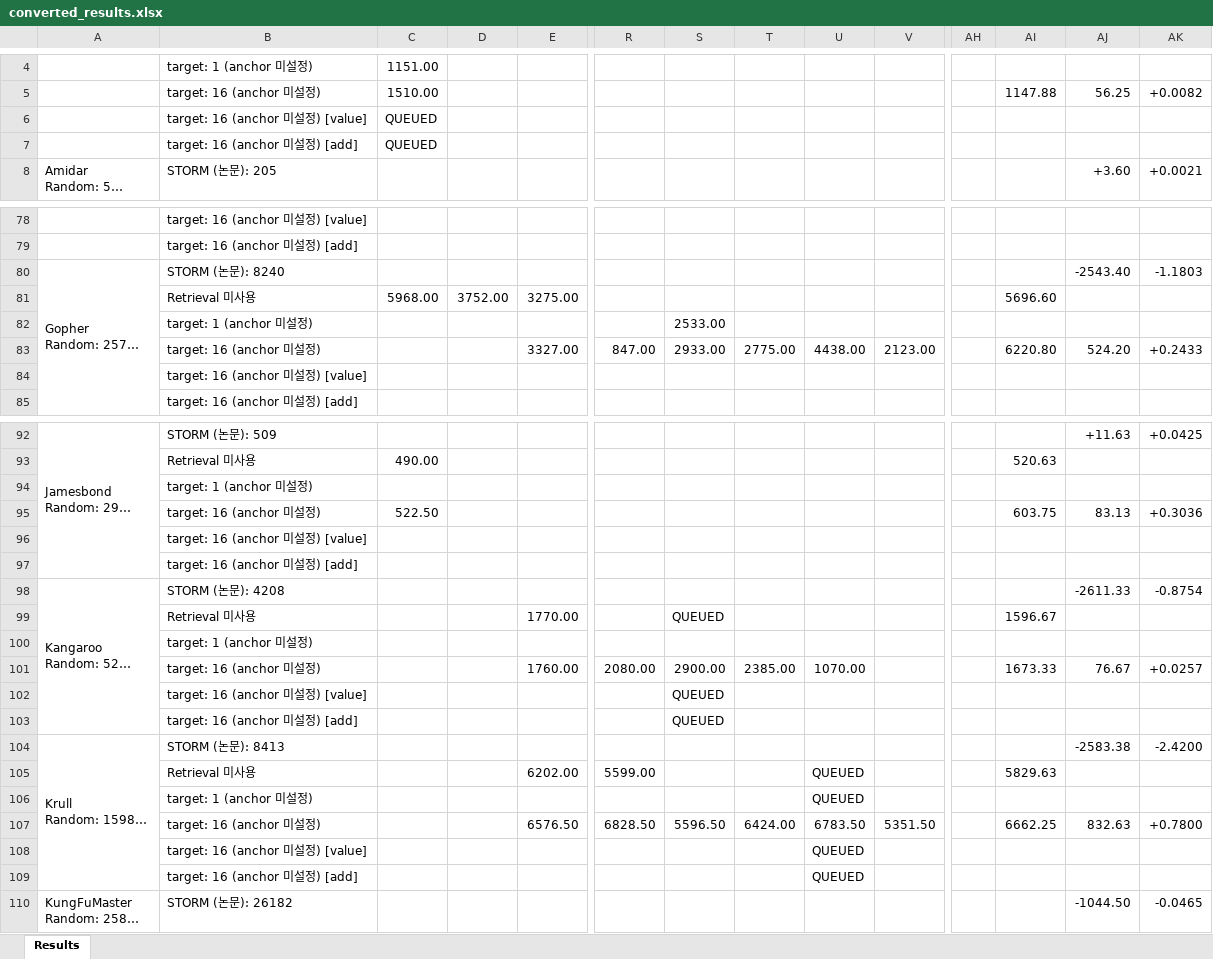
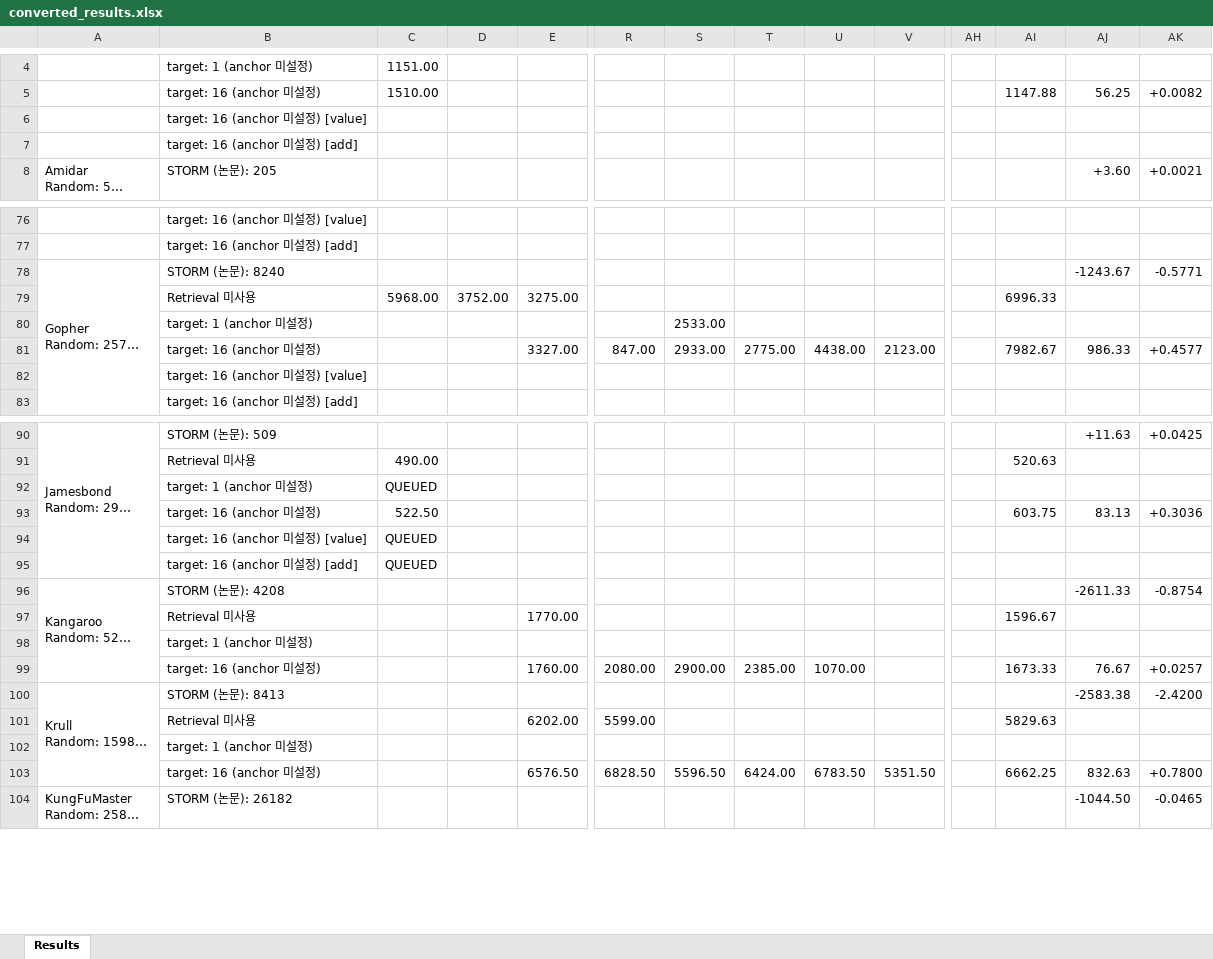
Before and after one commit to wrrte/STORM-1, an Excel workbook: results/converted_results.xlsx, sheet Results, drawn as a sheet; only a part is shown, gaps mark what is left out; long unchanged cells end in …; values as stored, in another font and other column widths than the file's, no cell formats; removed rows and columns are numbered as before the commit, all else as after; rows hold the shown columns only; the diff covers the shown part only; the diff names each change by its address in the sheet, - before the commit and + after, or states it on an @@ line.

```diff
--- a/results/converted_results.xlsx (sheet Results)
+++ b/results/converted_results.xlsx (sheet Results)
-C6:C7: QUEUED
+C6:C7: (empty)
-AJ78: -2543.40
+AJ78: -1243.67
-AK78: -1.1803
+AK78: -0.5771
-AI79: 5696.60
+AI79: 6996.33
-AI81: 6220.80
+AI81: 7982.67
-AJ81: 524.20
+AJ81: 986.33
-AK81: +0.2433
+AK81: +0.4577
-C92: (empty)
+C92: QUEUED
-C94:C95: (empty)
+C94:C95: QUEUED
-S97: QUEUED
+S97: (empty)
-row 102:  | target: 16 (anchor 미설정) [value] |  |  |  |  | QUEUED
-row 103:  | target: 16 (anchor 미설정) [add] |  |  |  |  | QUEUED
-U101:U102: QUEUED
+U101:U102: (empty)
-row 108:  | target: 16 (anchor 미설정) [value] |  |  |  |  |  |  | QUEUED
-row 109:  | target: 16 (anchor 미설정) [add] |  |  |  |  |  |  | QUEUED
```
Also changed, not shown: 4 removed rows and 14 edited cells elsewhere in this sheet, cell formats, 4 other files.
